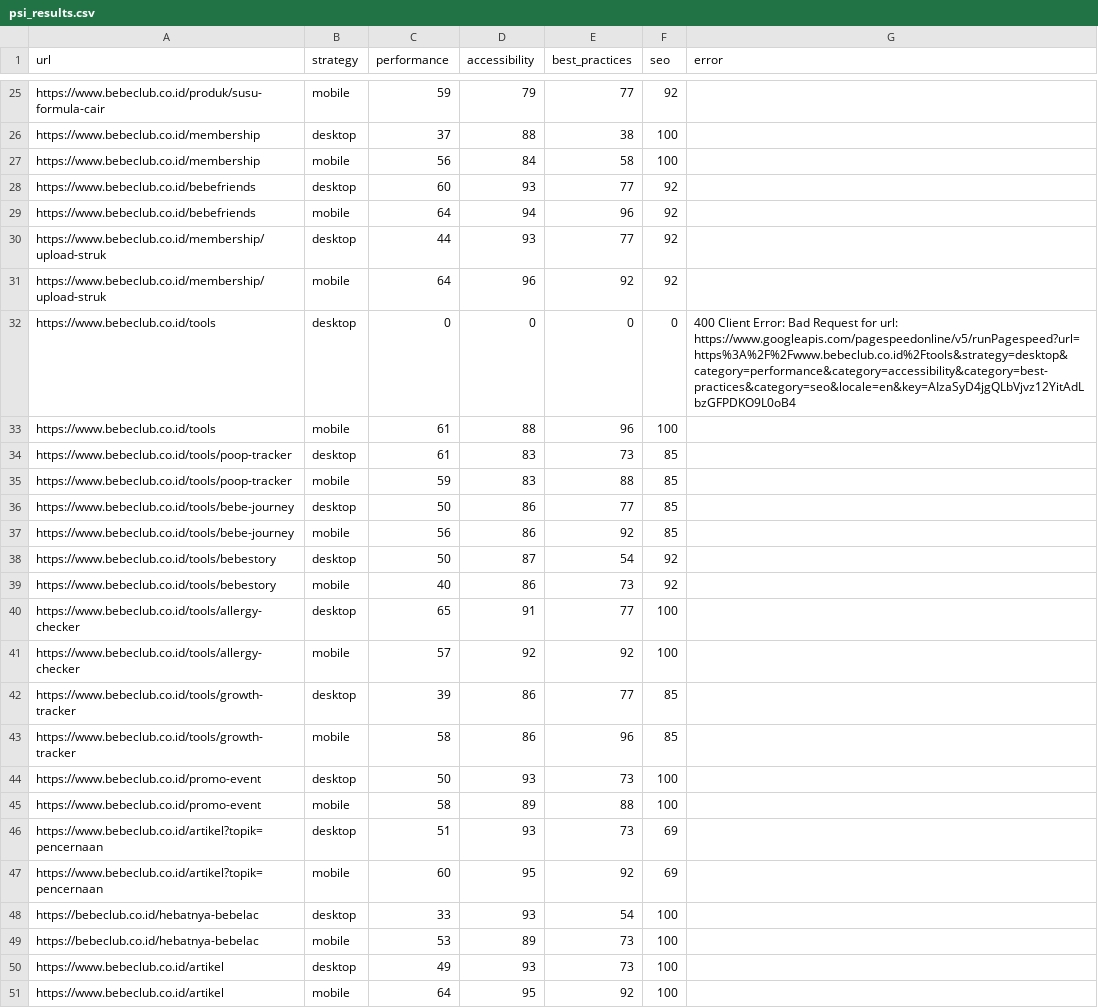
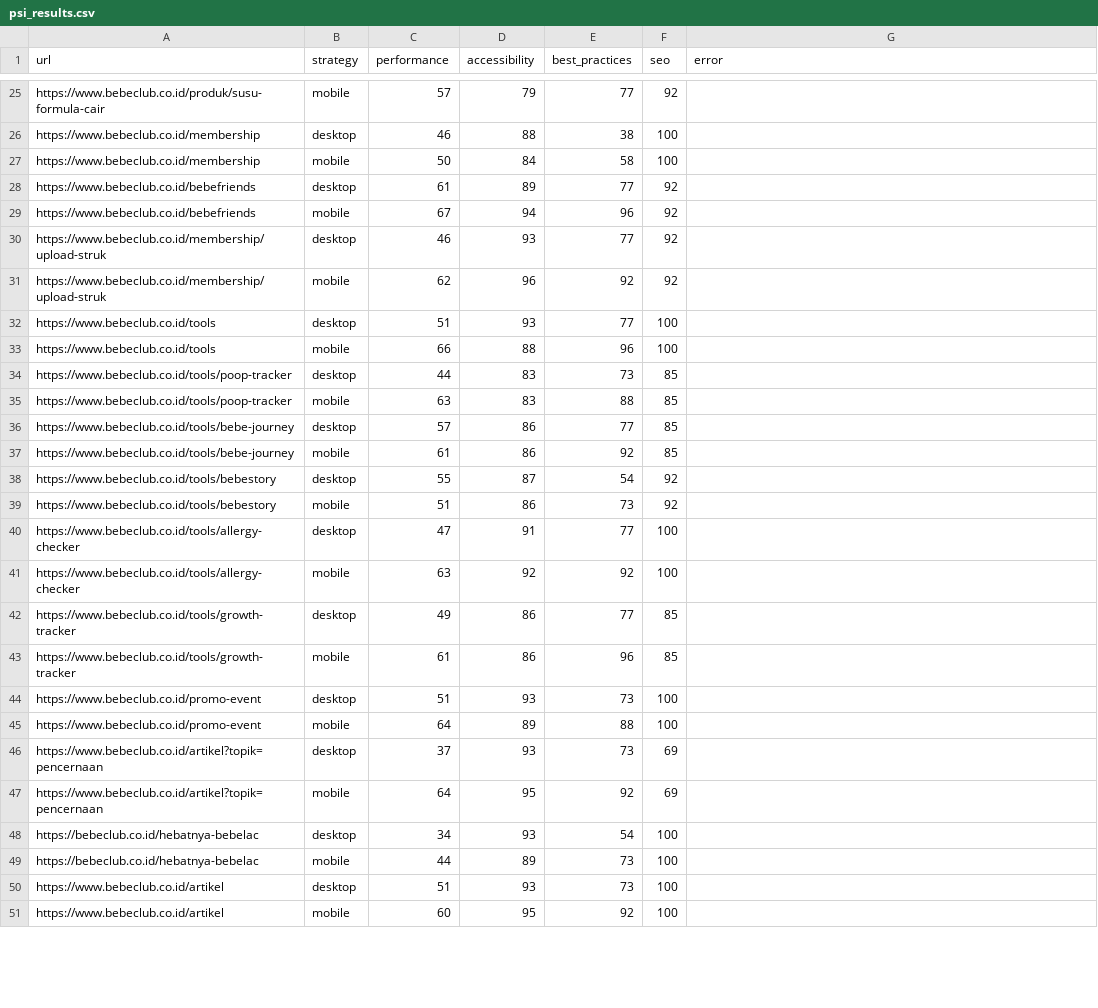
Before and after one commit to maazway/pagespeed-monitor-bbc, a CSV file: psi_results.csv, drawn as a sheet; only a part is shown, gaps mark what is left out; removed rows and columns are numbered as before the commit, all else as after; the diff covers the shown part only; the diff names each change by its address in the sheet, - before the commit and + after, or states it on an @@ line.

```diff
--- a/psi_results.csv
+++ b/psi_results.csv
-C25 (performance): 59
+C25 (performance): 57
-C26 (performance): 37
+C26 (performance): 46
-C27 (performance): 56
+C27 (performance): 50
-C28 (performance): 60
+C28 (performance): 61
-D28 (accessibility): 93
+D28 (accessibility): 89
-C29 (performance): 64
+C29 (performance): 67
-C30 (performance): 44
+C30 (performance): 46
-C31 (performance): 64
+C31 (performance): 62
-row 32: https://www.bebeclub.co.id/tools | desktop | 0 | 0 | 0 | 0 | 400 Client Error: Bad Request for url: https://www.googleapis.com/pagespeedonline/v5/runPagespeed?url=https%3A%2F%2Fwww.bebeclub.co.id%2Ftools&strategy=desktop&category=performance&category=accessibility&category=best-practices&category=seo&locale=en&key=AIzaSyD4jgQLbVjvz12YitAdLbzGFPDKO9L0oB4
+row 32: https://www.bebeclub.co.id/tools | desktop | 51 | 93 | 77 | 100
-C33 (performance): 61
+C33 (performance): 66
-C34 (performance): 61
+C34 (performance): 44
-C35 (performance): 59
+C35 (performance): 63
-C36 (performance): 50
+C36 (performance): 57
-C37 (performance): 56
+C37 (performance): 61
-C38 (performance): 50
+C38 (performance): 55
-C39 (performance): 40
+C39 (performance): 51
-C40 (performance): 65
+C40 (performance): 47
-C41 (performance): 57
+C41 (performance): 63
-C42 (performance): 39
+C42 (performance): 49
-C43 (performance): 58
+C43 (performance): 61
-C44 (performance): 50
+C44 (performance): 51
-C45 (performance): 58
+C45 (performance): 64
-C46 (performance): 51
+C46 (performance): 37
-C47 (performance): 60
+C47 (performance): 64
-C48 (performance): 33
+C48 (performance): 34
-C49 (performance): 53
+C49 (performance): 44
-C50 (performance): 49
+C50 (performance): 51
-C51 (performance): 64
+C51 (performance): 60
```
Also changed, not shown: 6 added rows, 6 removed rows and 36 edited cells elsewhere in this file, 4 other files.
